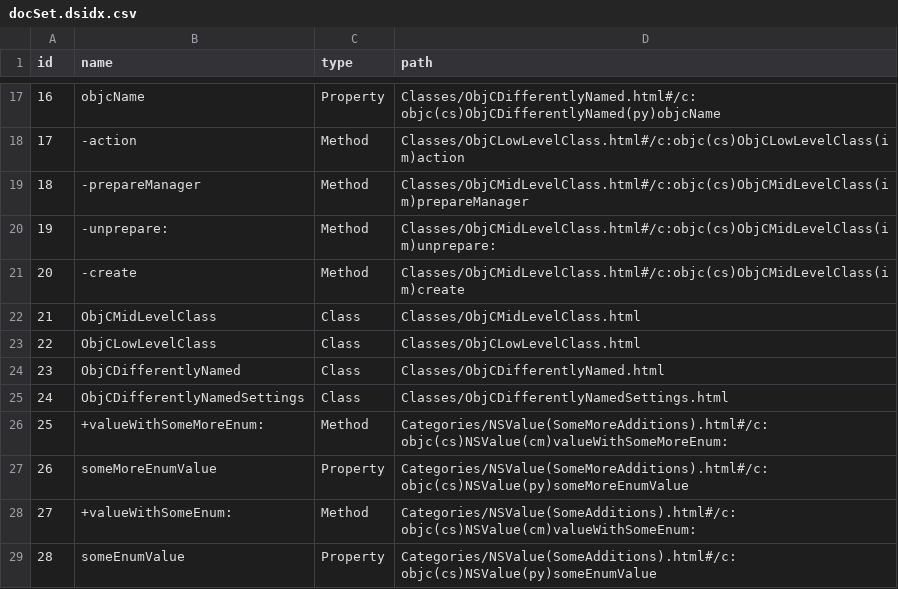
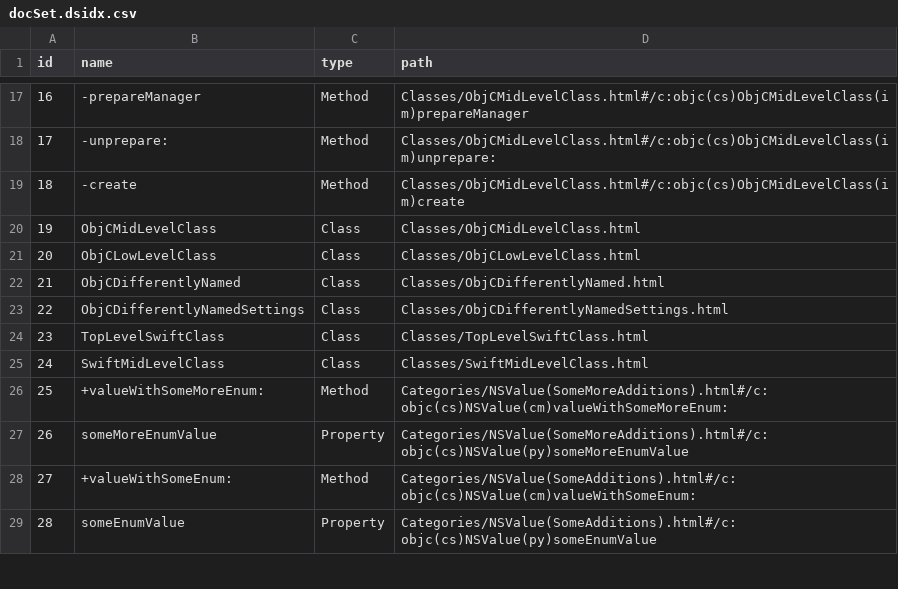
Before and after one commit to realm/jazzy-integration-specs, a CSV file: misc_jazzy_objc_features/after/docs/docsets/JazzyKit.docset/Contents/Resources/docSet.dsidx.csv, drawn as a sheet; only a part is shown, gaps mark what is left out; the diff covers the shown part only.

```diff
--- a/misc_jazzy_objc_features/after/docs/docsets/JazzyKit.docset/Contents/Resources/docSet.dsidx.csv
+++ b/misc_jazzy_objc_features/after/docs/docsets/JazzyKit.docset/Contents/Resources/docSet.dsidx.csv
@@ -17,10 +17,10 @@ id,name,type,path
-16,objcName,Property,Classes/ObjCDifferentlyNamed.html#/c:objc(cs)ObjCDifferentlyNamed(py)objcName
-17,-action,Method,Classes/ObjCLowLevelClass.html#/c:objc(cs)ObjCLowLevelClass(im)action
-18,-prepareManager,Method,Classes/ObjCMidLevelClass.html#/c:objc(cs)ObjCMidLevelClass(im)prepareManager
-19,-unprepare:,Method,Classes/ObjCMidLevelClass.html#/c:objc(cs)ObjCMidLevelClass(im)unprepare:
-20,-create,Method,Classes/ObjCMidLevelClass.html#/c:objc(cs)ObjCMidLevelClass(im)create
-21,ObjCMidLevelClass,Class,Classes/ObjCMidLevelClass.html
-22,ObjCLowLevelClass,Class,Classes/ObjCLowLevelClass.html
-23,ObjCDifferentlyNamed,Class,Classes/ObjCDifferentlyNamed.html
-24,ObjCDifferentlyNamedSettings,Class,Classes/ObjCDifferentlyNamedSettings.html
+16,-prepareManager,Method,Classes/ObjCMidLevelClass.html#/c:objc(cs)ObjCMidLevelClass(im)prepareManager
+17,-unprepare:,Method,Classes/ObjCMidLevelClass.html#/c:objc(cs)ObjCMidLevelClass(im)unprepare:
+18,-create,Method,Classes/ObjCMidLevelClass.html#/c:objc(cs)ObjCMidLevelClass(im)create
+19,ObjCMidLevelClass,Class,Classes/ObjCMidLevelClass.html
+20,ObjCLowLevelClass,Class,Classes/ObjCLowLevelClass.html
+21,ObjCDifferentlyNamed,Class,Classes/ObjCDifferentlyNamed.html
+22,ObjCDifferentlyNamedSettings,Class,Classes/ObjCDifferentlyNamedSettings.html
+23,TopLevelSwiftClass,Class,Classes/TopLevelSwiftClass.html
+24,SwiftMidLevelClass,Class,Classes/SwiftMidLevelClass.html
 25,+valueWithSomeMoreEnum:,Method,Categories/NSValue(SomeMoreAdditions).html#/c:objc(cs)NSValue(cm)valueWithSomeMoreEnum:
```
Also changed, not shown: 33 edited cells elsewhere in this file, 42 other files.
